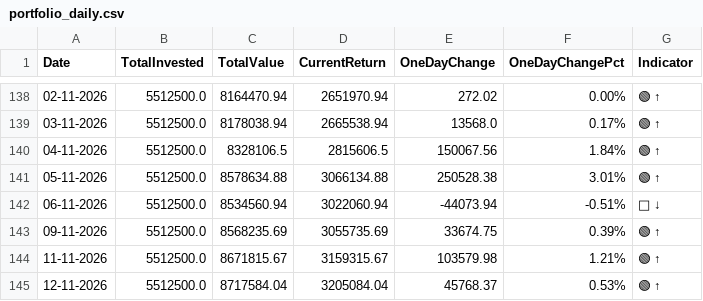
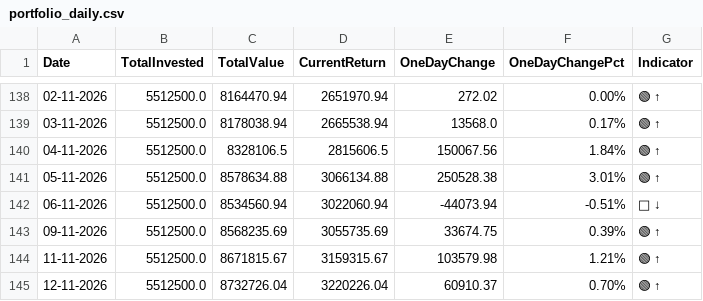
Before and after one commit to sumansourabhcsc/investment, a CSV file: data/portfolio_daily.csv, drawn as a sheet; only a part is shown, gaps mark what is left out.

```diff
--- a/data/portfolio_daily.csv
+++ b/data/portfolio_daily.csv
@@ -144,2 +144,2 @@ Date,TotalInvested,TotalValue,CurrentReturn,OneDayChange,OneDayChangePct,Indicat
 11-11-2026,5512500.0,8671815.67,3159315.67,103579.98,1.21%,🟢 ↑
-12-11-2026,5512500.0,8717584.04,3205084.04,45768.37,0.53%,🟢 ↑
+12-11-2026,5512500.0,8732726.04,3220226.04,60910.37,0.70%,🟢 ↑
```
